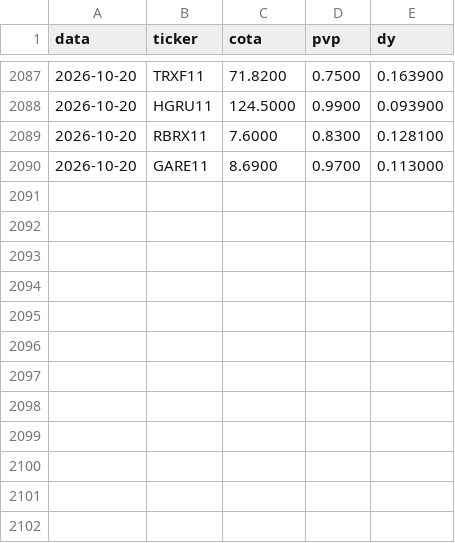
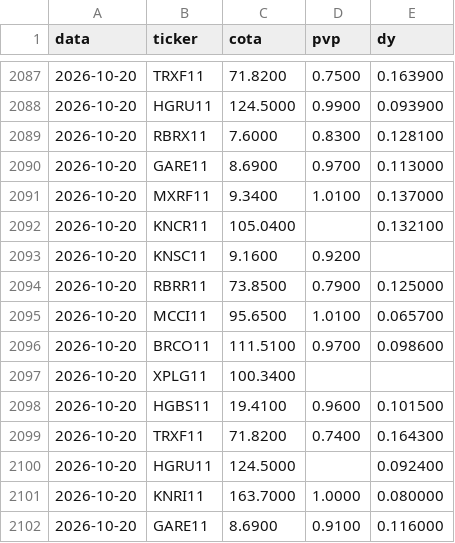
Before and after one commit to henriquebdasilva/analise-fiis, a CSV file: historico.csv, drawn as a sheet; only a part is shown, gaps mark what is left out.

```diff
--- a/historico.csv
+++ b/historico.csv
@@ -2090 +2090,13 @@ data,ticker,cota,pvp,dy
 2026-10-20,GARE11,8.6900,0.9700,0.113000
+2026-10-20,MXRF11,9.3400,1.0100,0.137000
+2026-10-20,KNCR11,105.0400,,0.132100
+2026-10-20,KNSC11,9.1600,0.9200,
+2026-10-20,RBRR11,73.8500,0.7900,0.125000
+2026-10-20,MCCI11,95.6500,1.0100,0.065700
+2026-10-20,BRCO11,111.5100,0.9700,0.098600
+2026-10-20,XPLG11,100.3400,,
+2026-10-20,HGBS11,19.4100,0.9600,0.101500
+2026-10-20,TRXF11,71.8200,0.7400,0.164300
+2026-10-20,HGRU11,124.5000,,0.092400
+2026-10-20,KNRI11,163.7000,1.0000,0.080000
+2026-10-20,GARE11,8.6900,0.9100,0.116000
```
